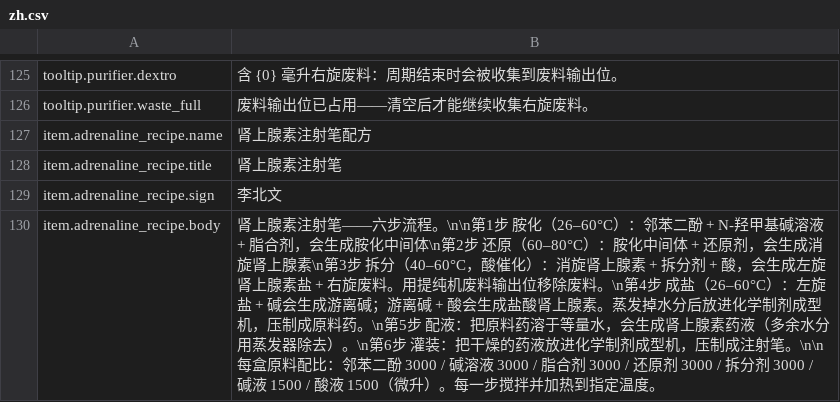
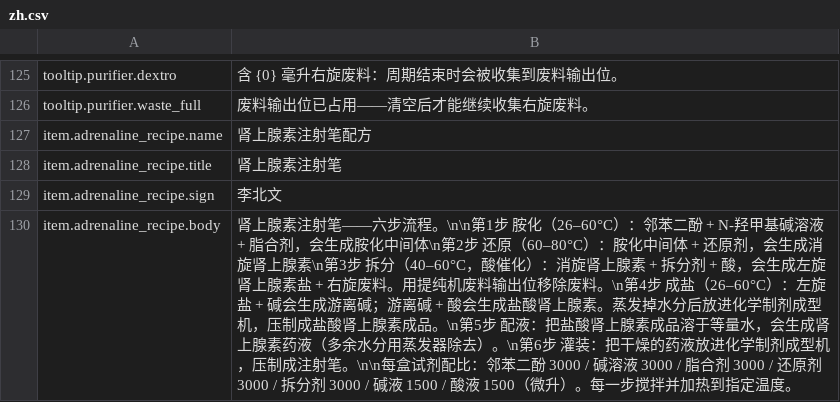
Before and after one commit to GiftsfromtheRiver/Probably-Stolen-PrecisionLab, a CSV file: dist/PrecisionLab/Localization/zh.csv, drawn as a sheet; only a part is shown, gaps mark what is left out.

Commit message:
Precision Lab 1.0.0: precision extractor & purification machine for Probably Stolen 0.46D

```diff
--- a/dist/PrecisionLab/Localization/zh.csv
+++ b/dist/PrecisionLab/Localization/zh.csv
@@ -129,2 +129,2 @@ item.adrenaline_recipe.title,肾上腺素注射笔
 item.adrenaline_recipe.sign,李北文
-item.adrenaline_recipe.body,"肾上腺素注射笔——六步流程。\n\n第1步 胺化（26–60°C）：邻苯二酚 + N-羟甲基碱溶液 + 脂合剂，会生成胺化中间体\n第2步 还原（60–80°C）：胺化中间体 + 还原剂，会生成消旋肾上腺素\n第3步 拆分（40–60°C，酸催化）：消旋肾上腺素 + 拆分剂 + 酸，会生成左旋肾上腺素盐 + 右旋废料。用提纯机废料输出位移除废料。\n第4步 成盐（26–60°C）：左旋盐 + 碱会生成游离碱；游离碱 + 酸会生成盐酸肾上腺素。蒸发掉水分后放进化学制剂成型机，压制成原料药。\n第5步 配液：把原料药溶于等量水，会生成肾上腺素药液（多余水分用蒸发器除去）。\n第6步 灌装：把干燥的药液放进化学制剂成型机，压制成注射笔。\n\n每盒原料配比：邻苯二酚 3000 / 碱溶液 3000 / 脂合剂 3000 / 还原剂 3000 / 拆分剂 3000 / 碱液 1500 / 酸液 1500（微升）。每一步搅拌并加热到指定温度。"
+item.adrenaline_recipe.body,"肾上腺素注射笔——六步流程。\n\n第1步 胺化（26–60°C）：邻苯二酚 + N-羟甲基碱溶液 + 脂合剂，会生成胺化中间体\n第2步 还原（60–80°C）：胺化中间体 + 还原剂，会生成消旋肾上腺素\n第3步 拆分（40–60°C，酸催化）：消旋肾上腺素 + 拆分剂 + 酸，会生成左旋肾上腺素盐 + 右旋废料。用提纯机废料输出位移除废料。\n第4步 成盐（26–60°C）：左旋盐 + 碱会生成游离碱；游离碱 + 酸会生成盐酸肾上腺素。蒸发掉水分后放进化学制剂成型机，压制成盐酸肾上腺素成品。\n第5步 配液：把盐酸肾上腺素成品溶于等量水，会生成肾上腺素药液（多余水分用蒸发器除去）。\n第6步 灌装：把干燥的药液放进化学制剂成型机，压制成注射笔。\n\n每盒试剂配比：邻苯二酚 3000 / 碱溶液 3000 / 脂合剂 3000 / 还原剂 3000 / 拆分剂 3000 / 碱液 1500 / 酸液 1500（微升）。每一步搅拌并加热到指定温度。"
```
Also changed, not shown: 7 other files.
